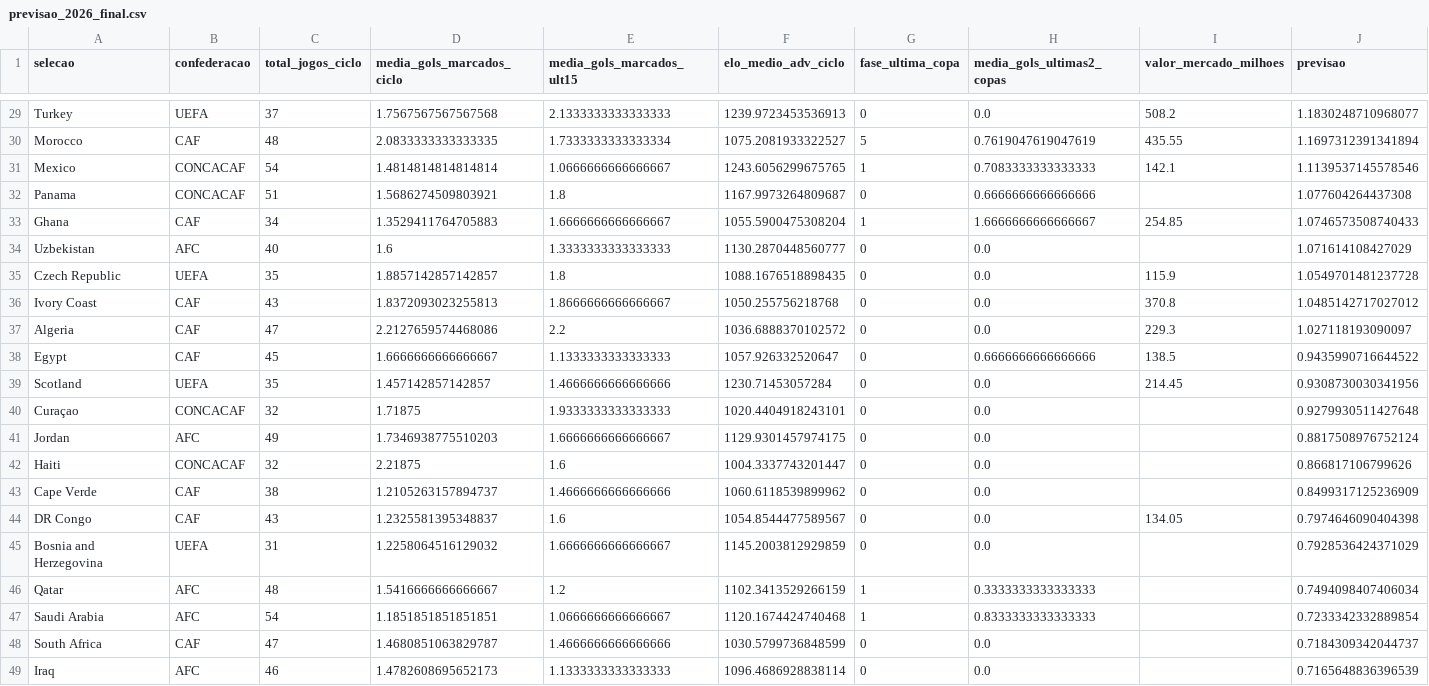
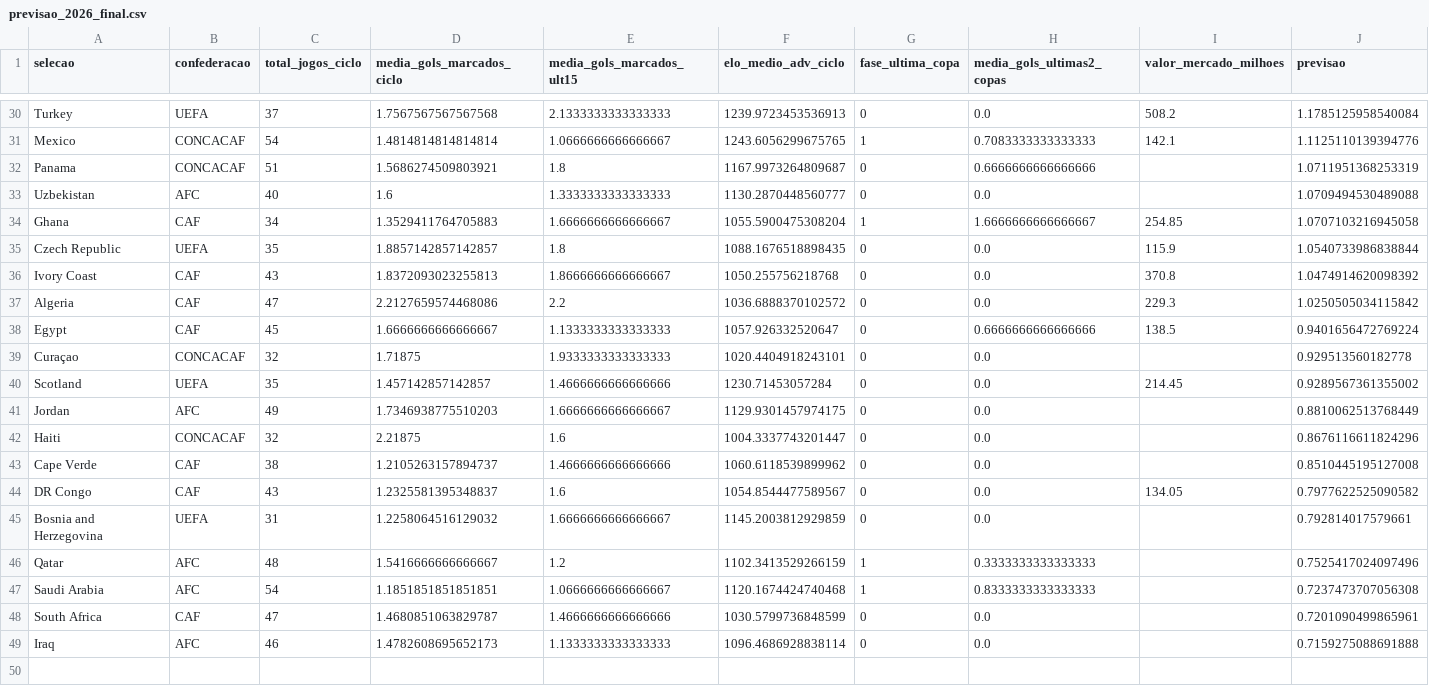
Before and after one commit to JoaoGabrielDS/ml-worldcup-goals-prediction, a CSV file: article/tables/previsao_2026_final.csv, drawn as a sheet; only a part is shown, gaps mark what is left out; removed rows and columns are numbered as before the commit, all else as after; the diff covers the shown part only; the diff names each change by its address in the sheet, - before the commit and + after, or states it on an @@ line.

```diff
--- a/article/tables/previsao_2026_final.csv
+++ b/article/tables/previsao_2026_final.csv
-J30 (previsao): 1.1830248710968077
+J30 (previsao): 1.1785125958540084
-row 30: Morocco | CAF | 48 | 2.0833333333333335 | 1.7333333333333334 | 1075.2081933322527 | 5 | 0.7619047619047619 | 435.55 | 1.1697312391341894
-J31 (previsao): 1.1139537145578546
+J31 (previsao): 1.1125110139394776
-J32 (previsao): 1.077604264437308
+J32 (previsao): 1.0711951368253319
+row 33: Uzbekistan | AFC | 40 | 1.6 | 1.3333333333333333 | 1130.2870448560777 | 0 | 0.0 |  | 1.0709494530489088
-J34 (previsao): 1.0746573508740433
+J34 (previsao): 1.0707103216945058
-row 34: Uzbekistan | AFC | 40 | 1.6 | 1.3333333333333333 | 1130.2870448560777 | 0 | 0.0 |  | 1.071614108427029
-J35 (previsao): 1.0549701481237728
+J35 (previsao): 1.0540733986838844
-J36 (previsao): 1.0485142717027012
+J36 (previsao): 1.0474914620098392
-J37 (previsao): 1.027118193090097
+J37 (previsao): 1.0250505034115842
-J38 (previsao): 0.9435990716644522
+J38 (previsao): 0.9401656472769224
+row 39: Curaçao | CONCACAF | 32 | 1.71875 | 1.9333333333333333 | 1020.4404918243101 | 0 | 0.0 |  | 0.929513560182778
-J40 (previsao): 0.9308730030341956
+J40 (previsao): 0.9289567361355002
-row 40: Curaçao | CONCACAF | 32 | 1.71875 | 1.9333333333333333 | 1020.4404918243101 | 0 | 0.0 |  | 0.9279930511427648
-J41 (previsao): 0.8817508976752124
+J41 (previsao): 0.8810062513768449
-J42 (previsao): 0.866817106799626
+J42 (previsao): 0.8676116611824296
-J43 (previsao): 0.8499317125236909
+J43 (previsao): 0.8510445195127008
-J44 (previsao): 0.7974646090404398
+J44 (previsao): 0.7977622525090582
-J45 (previsao): 0.7928536424371029
+J45 (previsao): 0.792814017579661
-J46 (previsao): 0.7494098407406034
+J46 (previsao): 0.7525417024097496
-J47 (previsao): 0.7233342332889854
+J47 (previsao): 0.7237473707056308
-J48 (previsao): 0.7184309342044737
+J48 (previsao): 0.7201090499865961
-J49 (previsao): 0.7165648836396539
+J49 (previsao): 0.7159275088691888
```
Also changed, not shown: 4 added rows, 3 removed rows and 26 edited cells elsewhere in this file, article/tables/comparacao_v4_v6.csv, 7 other files.
